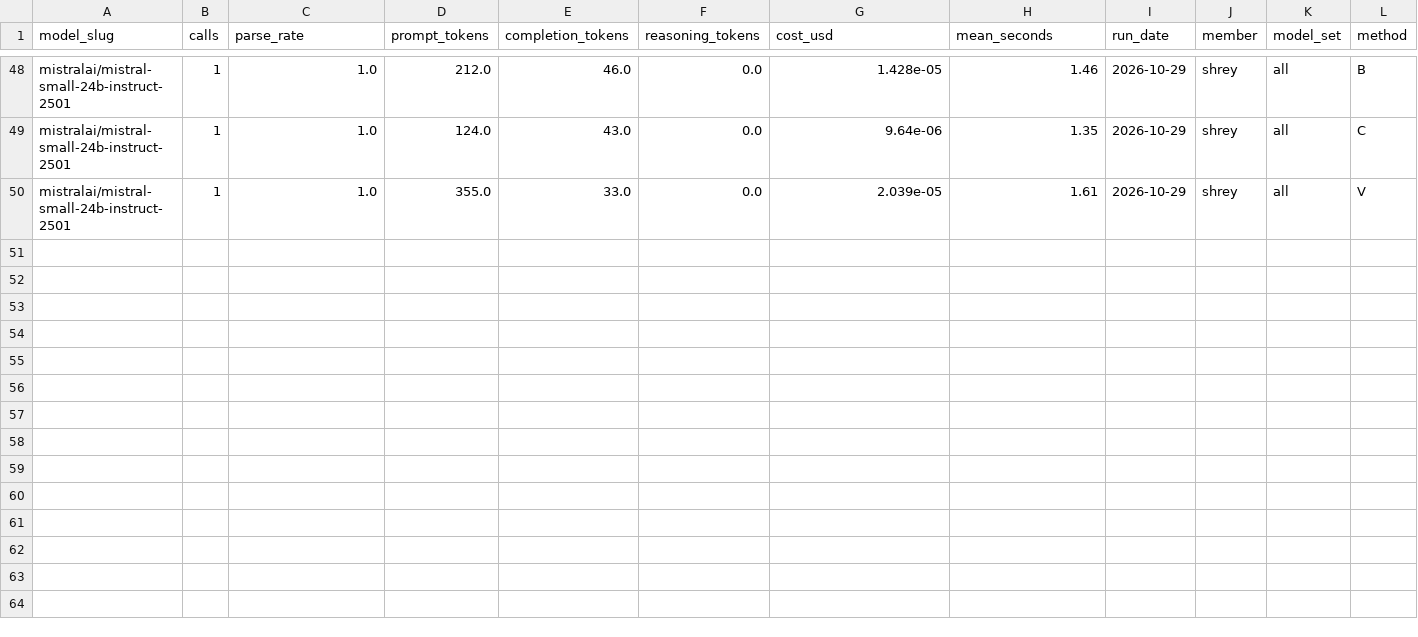
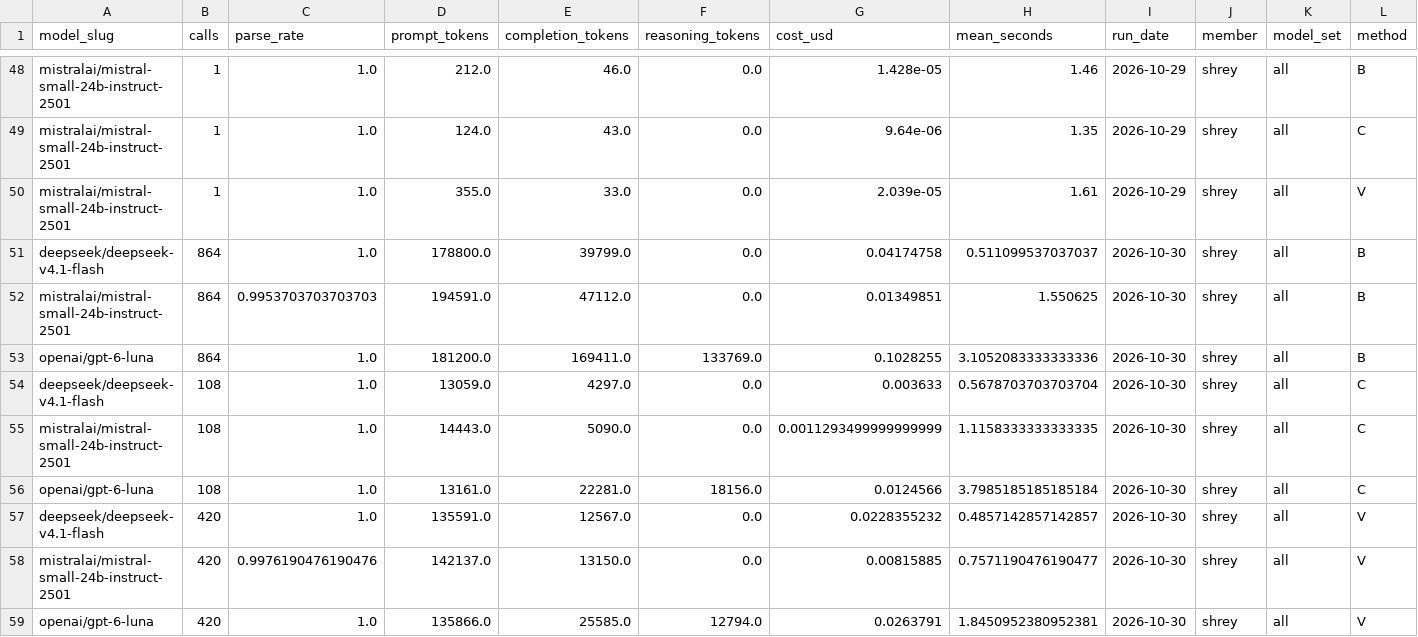
Before and after one commit to rallan-vijval/sta2453-us-midterm-forecast, a CSV file: data/02-analysis_data/run_log.csv, drawn as a sheet; only a part is shown, gaps mark what is left out; rows hold the shown columns only; the diff names each change by its address in the sheet, - before the commit and + after, or states it on an @@ line.

```diff
--- a/data/02-analysis_data/run_log.csv
+++ b/data/02-analysis_data/run_log.csv
+row 51: deepseek/deepseek-v4.1-flash | 864 | 1.0 | 178800.0 | 39799.0 | 0.0 | 0.04174758 | 0.511099537037037 | 2026-10-30 | shrey | all | B
+row 52: mistralai/mistral-small-24b-instruct-2501 | 864 | 0.9953703703703703 | 194591.0 | 47112.0 | 0.0 | 0.01349851 | 1.550625 | 2026-10-30 | shrey | all | B
+row 53: openai/gpt-6-luna | 864 | 1.0 | 181200.0 | 169411.0 | 133769.0 | 0.1028255 | 3.1052083333333336 | 2026-10-30 | shrey | all | B
+row 54: deepseek/deepseek-v4.1-flash | 108 | 1.0 | 13059.0 | 4297.0 | 0.0 | 0.003633 | 0.5678703703703704 | 2026-10-30 | shrey | all | C
+row 55: mistralai/mistral-small-24b-instruct-2501 | 108 | 1.0 | 14443.0 | 5090.0 | 0.0 | 0.0011293499999999999 | 1.1158333333333335 | 2026-10-30 | shrey | all | C
+row 56: openai/gpt-6-luna | 108 | 1.0 | 13161.0 | 22281.0 | 18156.0 | 0.0124566 | 3.7985185185185184 | 2026-10-30 | shrey | all | C
+row 57: deepseek/deepseek-v4.1-flash | 420 | 1.0 | 135591.0 | 12567.0 | 0.0 | 0.0228355232 | 0.4857142857142857 | 2026-10-30 | shrey | all | V
+row 58: mistralai/mistral-small-24b-instruct-2501 | 420 | 0.9976190476190476 | 142137.0 | 13150.0 | 0.0 | 0.00815885 | 0.7571190476190477 | 2026-10-30 | shrey | all | V
+row 59: openai/gpt-6-luna | 420 | 1.0 | 135866.0 | 25585.0 | 12794.0 | 0.0263791 | 1.8450952380952381 | 2026-10-30 | shrey | all | V
```
Also changed, not shown: data/03-forecast/cost_summary.csv, data/03-forecast/race_summary.csv, 22 other files.
